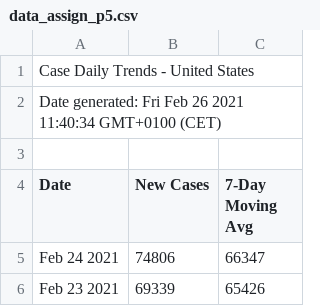
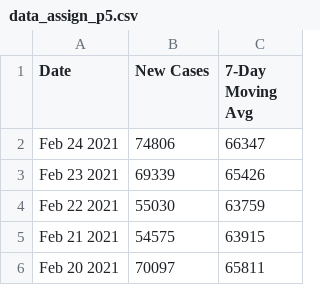
Before and after one commit to fholstege/Econometrics-III, a CSV file: part-5/data_assign_p5.csv, drawn as a sheet; only a part is shown; the shorter side is filled out with more unchanged rows.

Commit message:
change data

```diff
--- a/part-5/data_assign_p5.csv
+++ b/part-5/data_assign_p5.csv
@@ -1,4 +1 @@
-Case Daily Trends - United States
-Date generated: Fri Feb 26 2021 11:40:34 GMT+0100 (CET)
-
 Date,New Cases,7-Day Moving Avg
```
Also changed, not shown: 2 other files.
